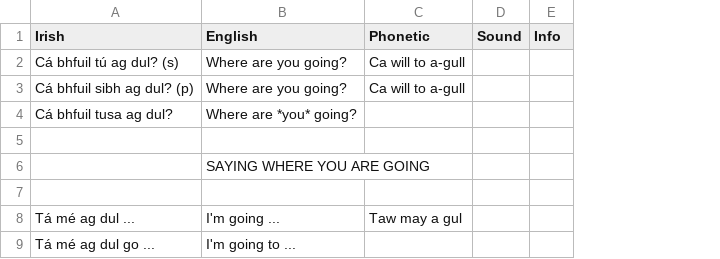
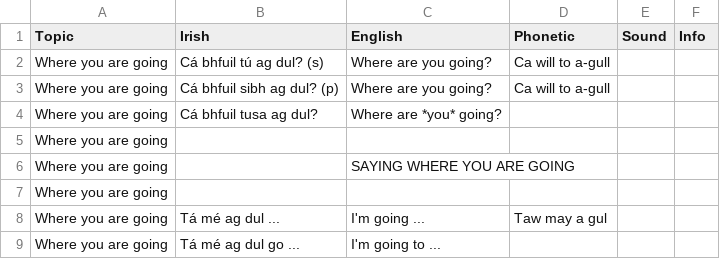
Before and after one commit to michaelw730/irish, a CSV file: notes/where-you-are-going.csv, drawn as a sheet; only a part is shown; the diff names each change by its address in the sheet, - before the commit and + after, or states it on an @@ line.

```diff
--- a/notes/where-you-are-going.csv
+++ b/notes/where-you-are-going.csv
+column A (Topic), rows 2-9: all Where you are going
```
Also changed, not shown: notes/expressing-opinions.csv, notes/location-and-movement.csv, 16 other files.
